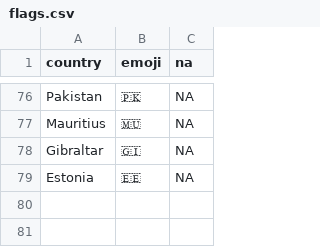
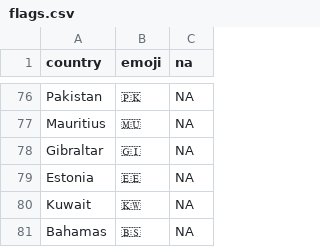
Before and after one commit to benmatheson/gh-pfdbot, a CSV file: data/flags.csv, drawn as a sheet; only a part is shown, gaps mark what is left out.

```diff
--- a/data/flags.csv
+++ b/data/flags.csv
@@ -79 +79,3 @@ Gibraltar,🇬🇮,NA
 Estonia,🇪🇪,NA
+Kuwait,🇰🇼, NA
+Bahamas,🇧🇸, NA
```
Also changed, not shown: 1 other file.
